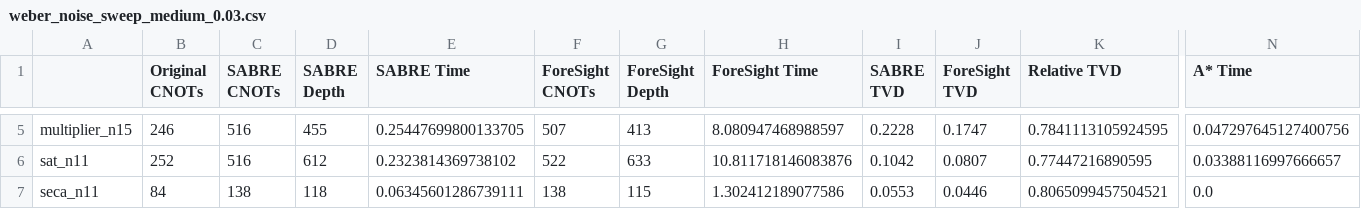
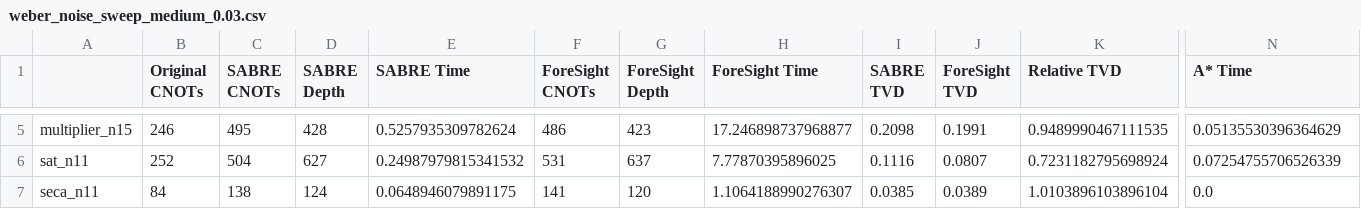
Before and after one commit to suhaskvittal/foresight, a CSV file: mpath/src/weber_noise_sweep_medium_0.03.csv, drawn as a sheet; only a part is shown, gaps mark what is left out; the diff covers the shown part only; the diff names each change by its address in the sheet, - before the commit and + after, or states it on an @@ line.

```diff
--- a/mpath/src/weber_noise_sweep_medium_0.03.csv
+++ b/mpath/src/weber_noise_sweep_medium_0.03.csv
-C5 (SABRE CNOTs): 516
+C5 (SABRE CNOTs): 495
-D5 (SABRE Depth): 455
+D5 (SABRE Depth): 428
-E5 (SABRE Time): 0.25447699800133705
+E5 (SABRE Time): 0.5257935309782624
-F5 (ForeSight CNOTs): 507
+F5 (ForeSight CNOTs): 486
-G5 (ForeSight Depth): 413
+G5 (ForeSight Depth): 423
-H5 (ForeSight Time): 8.080947468988597
+H5 (ForeSight Time): 17.246898737968877
-I5 (SABRE TVD): 0.2228
+I5 (SABRE TVD): 0.2098
-J5 (ForeSight TVD): 0.1747
+J5 (ForeSight TVD): 0.1991
-K5 (Relative TVD): 0.7841113105924595
+K5 (Relative TVD): 0.9489990467111535
-N5 (A* Time): 0.047297645127400756
+N5 (A* Time): 0.05135530396364629
-C6 (SABRE CNOTs): 516
+C6 (SABRE CNOTs): 504
-D6 (SABRE Depth): 612
+D6 (SABRE Depth): 627
-E6 (SABRE Time): 0.2323814369738102
+E6 (SABRE Time): 0.24987979815341532
-F6 (ForeSight CNOTs): 522
+F6 (ForeSight CNOTs): 531
-G6 (ForeSight Depth): 633
+G6 (ForeSight Depth): 637
-H6 (ForeSight Time): 10.811718146083876
+H6 (ForeSight Time): 7.77870395896025
-I6 (SABRE TVD): 0.1042
+I6 (SABRE TVD): 0.1116
-K6 (Relative TVD): 0.77447216890595
+K6 (Relative TVD): 0.7231182795698924
-N6 (A* Time): 0.03388116997666657
+N6 (A* Time): 0.07254755706526339
-D7 (SABRE Depth): 118
+D7 (SABRE Depth): 124
-E7 (SABRE Time): 0.06345601286739111
+E7 (SABRE Time): 0.0648946079891175
-F7 (ForeSight CNOTs): 138
+F7 (ForeSight CNOTs): 141
-G7 (ForeSight Depth): 115
+G7 (ForeSight Depth): 120
-H7 (ForeSight Time): 1.302412189077586
+H7 (ForeSight Time): 1.1064188990276307
-I7 (SABRE TVD): 0.0553
+I7 (SABRE TVD): 0.0385
-J7 (ForeSight TVD): 0.0446
+J7 (ForeSight TVD): 0.0389
-K7 (Relative TVD): 0.8065099457504521
+K7 (Relative TVD): 1.0103896103896104
```
Also changed, not shown: 57 edited cells elsewhere in this file, 10 other files.
